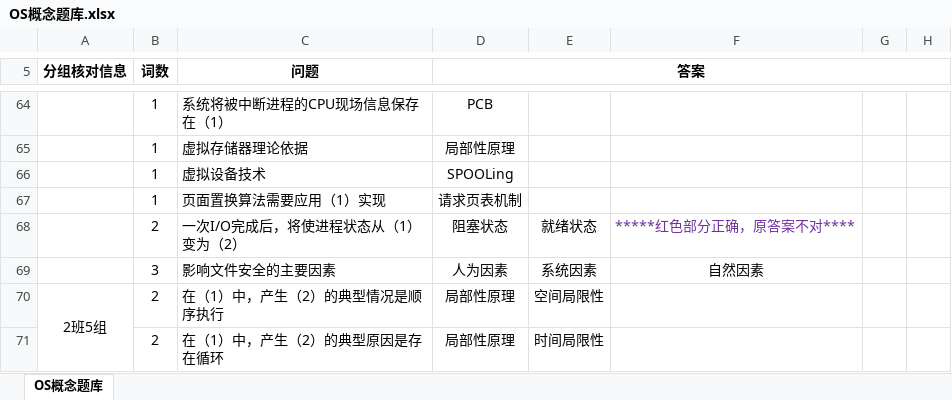
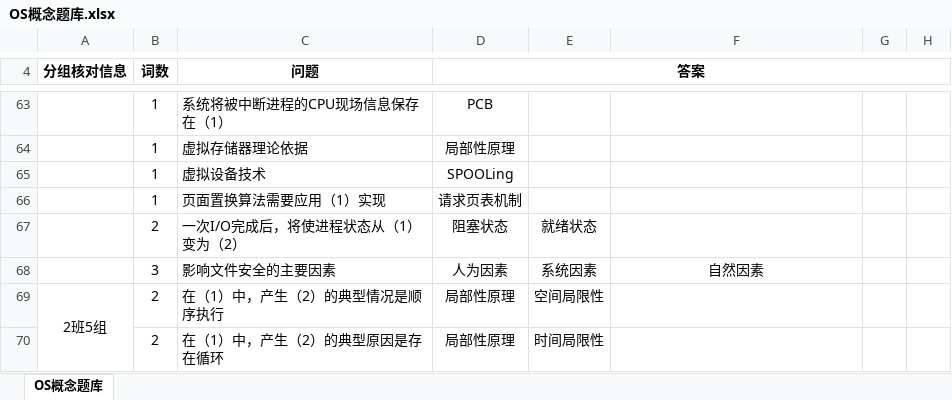
Before and after one commit to Genesis2011/OS_Concepts, an Excel workbook: OS概念题库.xlsx, sheet OS概念题库, drawn as a sheet; only a part is shown, gaps mark what is left out; values as stored, in another font and other column widths than the file's, no borders; addresses are those after the commit; the diff covers the shown part only; the diff names each change by its address in the sheet, - before the commit and + after, or states it on an @@ line.

```diff
--- a/OS概念题库.xlsx (sheet OS概念题库)
+++ b/OS概念题库.xlsx (sheet OS概念题库)
-F67: *****红色部分正确，原答案不对****
+F67: (empty)
```
Also changed, not shown: 1 removed row, 13 edited cells and merged cells elsewhere in this sheet.
